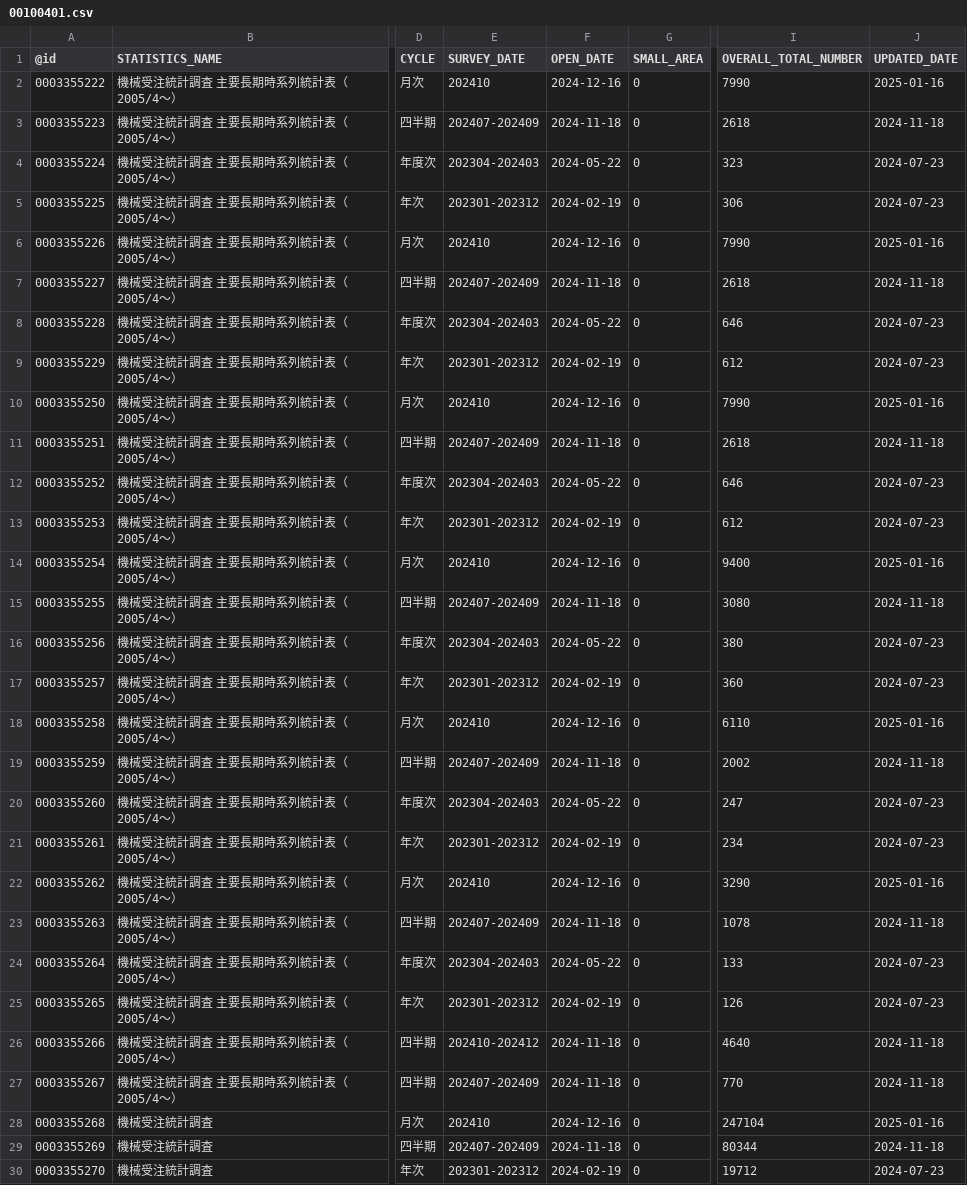
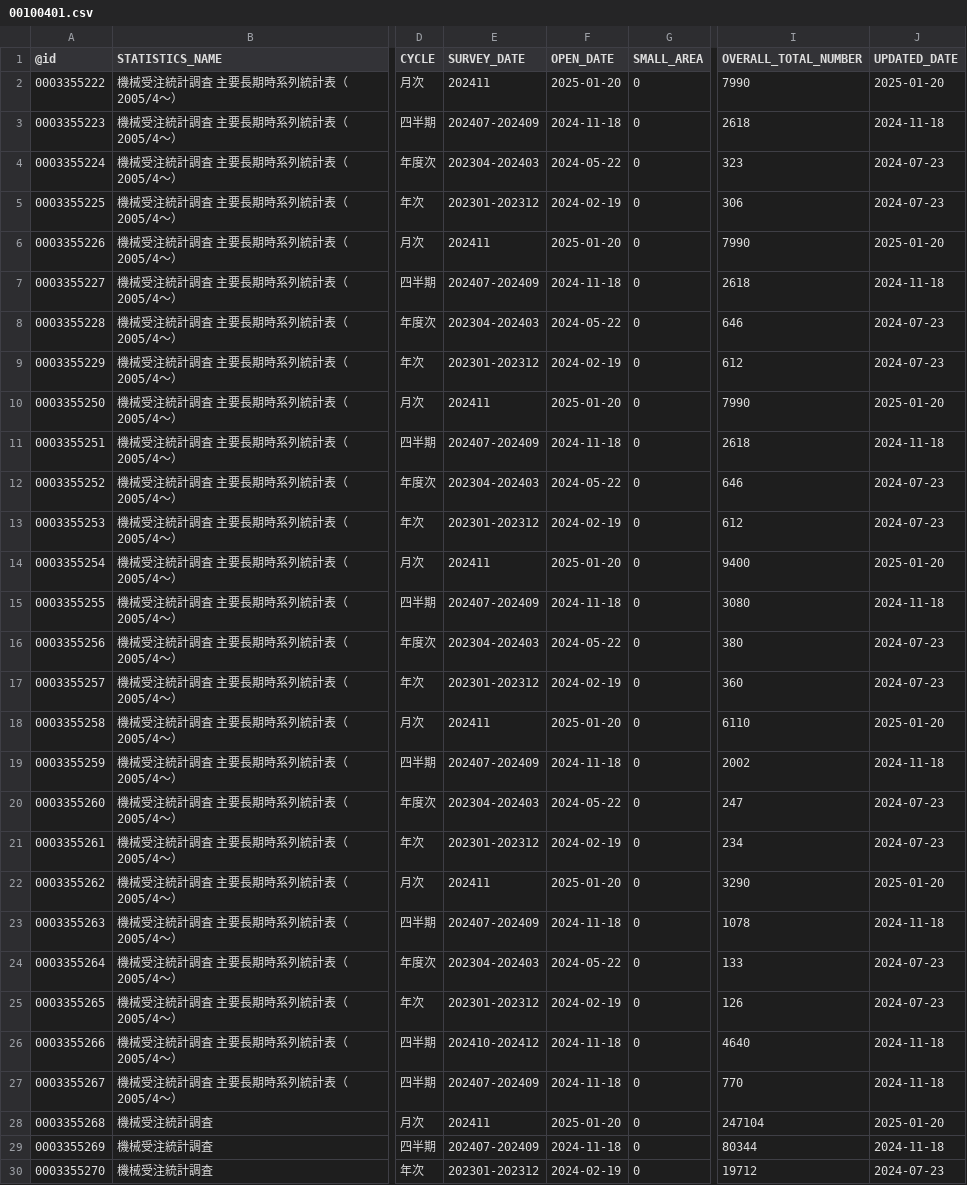
Before and after one commit to tsutomu-nagano/statibyte, a CSV file: resource/table/00100401.csv, drawn as a sheet; only a part is shown, gaps mark what is left out; the diff names each change by its address in the sheet, - before the commit and + after, or states it on an @@ line.

```diff
--- a/resource/table/00100401.csv
+++ b/resource/table/00100401.csv
-E2 (SURVEY_DATE): 202410
+E2 (SURVEY_DATE): 202411
-F2 (OPEN_DATE): 2024-12-16
+F2 (OPEN_DATE): 2025-01-20
-J2 (UPDATED_DATE): 2025-01-16
+J2 (UPDATED_DATE): 2025-01-20
-E6 (SURVEY_DATE): 202410
+E6 (SURVEY_DATE): 202411
-F6 (OPEN_DATE): 2024-12-16
+F6 (OPEN_DATE): 2025-01-20
-J6 (UPDATED_DATE): 2025-01-16
+J6 (UPDATED_DATE): 2025-01-20
-E10 (SURVEY_DATE): 202410
+E10 (SURVEY_DATE): 202411
-F10 (OPEN_DATE): 2024-12-16
+F10 (OPEN_DATE): 2025-01-20
-J10 (UPDATED_DATE): 2025-01-16
+J10 (UPDATED_DATE): 2025-01-20
-E14 (SURVEY_DATE): 202410
+E14 (SURVEY_DATE): 202411
-F14 (OPEN_DATE): 2024-12-16
+F14 (OPEN_DATE): 2025-01-20
-J14 (UPDATED_DATE): 2025-01-16
+J14 (UPDATED_DATE): 2025-01-20
-E18 (SURVEY_DATE): 202410
+E18 (SURVEY_DATE): 202411
-F18 (OPEN_DATE): 2024-12-16
+F18 (OPEN_DATE): 2025-01-20
-J18 (UPDATED_DATE): 2025-01-16
+J18 (UPDATED_DATE): 2025-01-20
-E22 (SURVEY_DATE): 202410
+E22 (SURVEY_DATE): 202411
-F22 (OPEN_DATE): 2024-12-16
+F22 (OPEN_DATE): 2025-01-20
-J22 (UPDATED_DATE): 2025-01-16
+J22 (UPDATED_DATE): 2025-01-20
-E28 (SURVEY_DATE): 202410
+E28 (SURVEY_DATE): 202411
-F28 (OPEN_DATE): 2024-12-16
+F28 (OPEN_DATE): 2025-01-20
-J28 (UPDATED_DATE): 2025-01-16
+J28 (UPDATED_DATE): 2025-01-20
```
